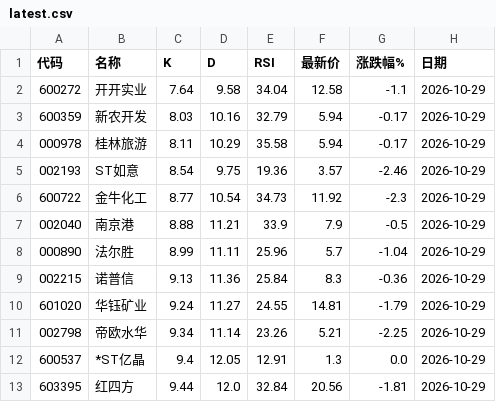
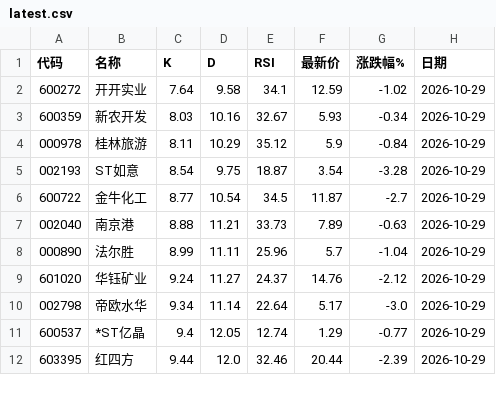
Before and after one commit to BonXxe1/StochRSI-YX, a CSV file: out/latest.csv, drawn as a sheet; only a part is shown; the diff covers the shown part only.

```diff
--- a/out/latest.csv
+++ b/out/latest.csv
@@ -1,13 +1,12 @@
 代码,名称,K,D,RSI,最新价,涨跌幅%,日期
-600272,开开实业,7.64,9.58,34.04,12.58,-1.1,2026-10-29
-600359,新农开发,8.03,10.16,32.79,5.94,-0.17,2026-10-29
-000978,桂林旅游,8.11,10.29,35.58,5.94,-0.17,2026-10-29
-002193,ST如意,8.54,9.75,19.36,3.57,-2.46,2026-10-29
-600722,金牛化工,8.77,10.54,34.73,11.92,-2.3,2026-10-29
-002040,南京港,8.88,11.21,33.9,7.9,-0.5,2026-10-29
+600272,开开实业,7.64,9.58,34.1,12.59,-1.02,2026-10-29
+600359,新农开发,8.03,10.16,32.67,5.93,-0.34,2026-10-29
+000978,桂林旅游,8.11,10.29,35.12,5.9,-0.84,2026-10-29
+002193,ST如意,8.54,9.75,18.87,3.54,-3.28,2026-10-29
+600722,金牛化工,8.77,10.54,34.5,11.87,-2.7,2026-10-29
+002040,南京港,8.88,11.21,33.73,7.89,-0.63,2026-10-29
 000890,法尔胜,8.99,11.11,25.96,5.7,-1.04,2026-10-29
-002215,诺普信,9.13,11.36,25.84,8.3,-0.36,2026-10-29
-601020,华钰矿业,9.24,11.27,24.55,14.81,-1.79,2026-10-29
-002798,帝欧水华,9.34,11.14,23.26,5.21,-2.25,2026-10-29
-600537,*ST亿晶,9.4,12.05,12.91,1.3,0.0,2026-10-29
-603395,红四方,9.44,12.0,32.84,20.56,-1.81,2026-10-29
+601020,华钰矿业,9.24,11.27,24.37,14.76,-2.12,2026-10-29
+002798,帝欧水华,9.34,11.14,22.64,5.17,-3.0,2026-10-29
+600537,*ST亿晶,9.4,12.05,12.74,1.29,-0.77,2026-10-29
+603395,红四方,9.44,12.0,32.46,20.44,-2.39,2026-10-29
```
Also changed, not shown: 11 edited cells elsewhere in this file, 1 other file.
